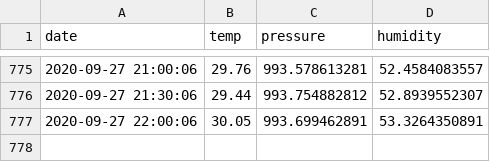
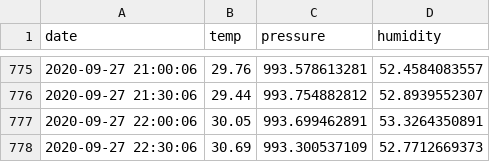
Before and after one commit to samedelstein/edinburg_temp, a CSV file: document.csv, drawn as a sheet; only a part is shown, gaps mark what is left out; the diff names each change by its address in the sheet, - before the commit and + after, or states it on an @@ line.

Commit message:
Updated data

```diff
--- a/document.csv
+++ b/document.csv
+row 778: 2020-09-27 22:30:06 | 30.69 | 993.300537109 | 52.7712669373
```
